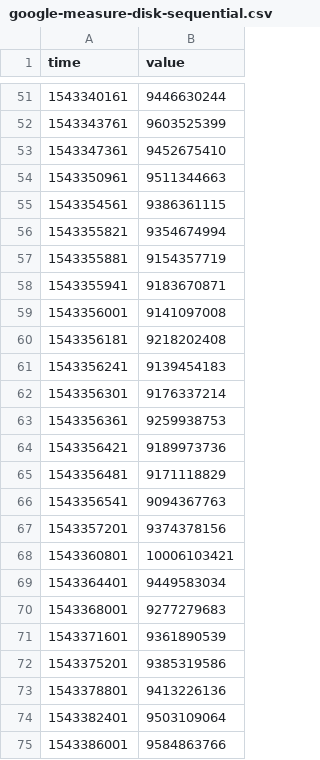
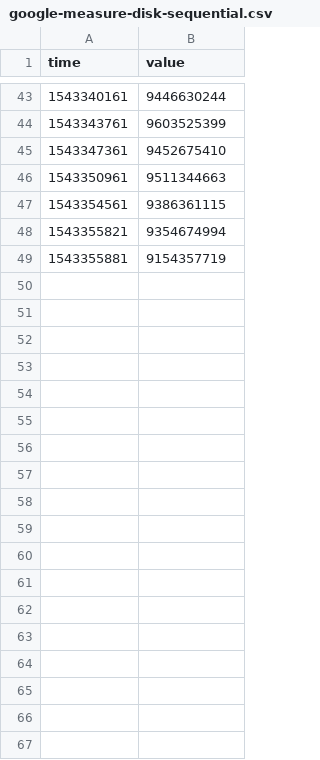
Before and after one commit to shivam-63/CloudComputingAssignment1, a CSV file: google-measure-disk-sequential.csv, drawn as a sheet; only a part is shown, gaps mark what is left out; the diff covers the shown part only; the diff names each change by its address in the sheet, - before the commit and + after, or states it on an @@ line.

```diff
--- a/google-measure-disk-sequential.csv
+++ b/google-measure-disk-sequential.csv
-row 58: 1543355941 | 9183670871
-row 59: 1543356001 | 9141097008
-row 60: 1543356181 | 9218202408
-row 61: 1543356241 | 9139454183
-row 62: 1543356301 | 9176337214
-row 63: 1543356361 | 9259938753
-row 64: 1543356421 | 9189973736
-row 65: 1543356481 | 9171118829
-row 66: 1543356541 | 9094367763
-row 67: 1543357201 | 9374378156
-row 68: 1543360801 | 10006103421
-row 69: 1543364401 | 9449583034
-row 70: 1543368001 | 9277279683
-row 71: 1543371601 | 9361890539
-row 72: 1543375201 | 9385319586
-row 73: 1543378801 | 9413226136
-row 74: 1543382401 | 9503109064
-row 75: 1543386001 | 9584863766
```
Also changed, not shown: 8 removed rows elsewhere in this file, google-measure-cpu.csv, google-measure-disk-random.csv, 1 other file.
